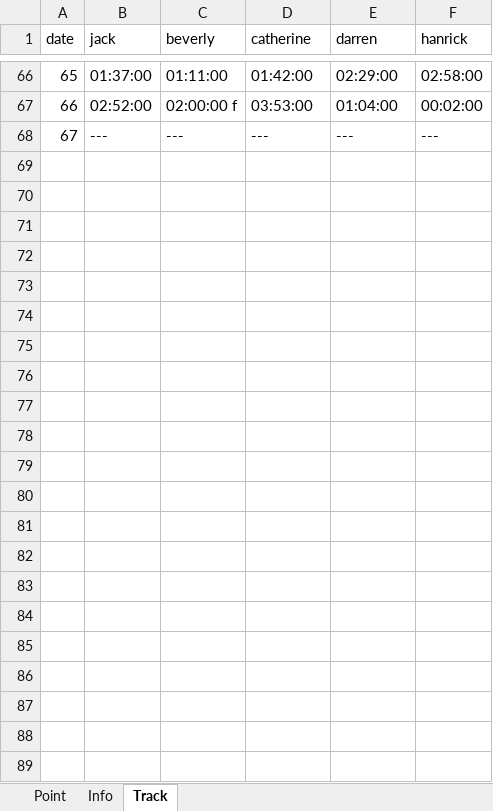
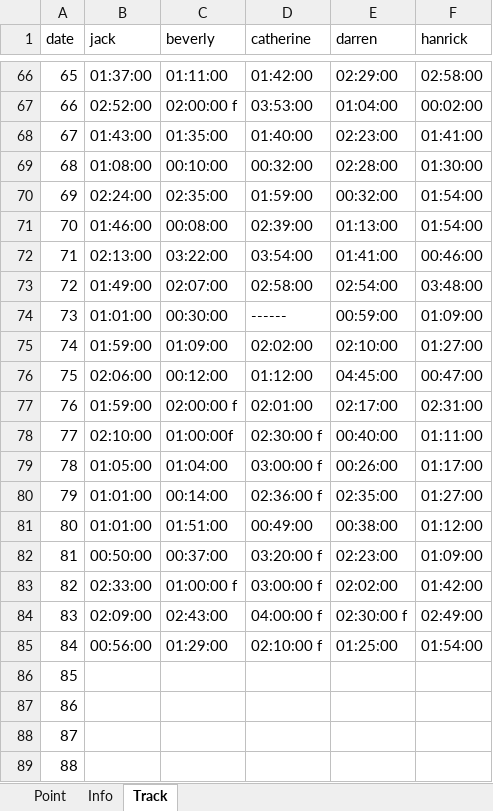
Before and after one commit to jqlliu/Sleep-Paralysis-Demon, an Excel workbook: record.xlsx, sheet Track, drawn as a sheet; only a part is shown, gaps mark what is left out; values as stored, in another font and other column widths than the file's, no borders; addresses are those after the commit; the diff names each change by its address in the sheet, - before the commit and + after, or states it on an @@ line.

Commit message:
Update record.xlsx

```diff
--- a/record.xlsx (sheet Track)
+++ b/record.xlsx (sheet Track)
+row 68: 67 | 01:43:00 | 01:35:00 | 01:40:00 | 02:23:00 | 01:41:00
+row 69: 68 | 01:08:00 | 00:10:00 | 00:32:00 | 02:28:00 | 01:30:00
+row 70: 69 | 02:24:00 | 02:35:00 | 01:59:00 | 00:32:00 | 01:54:00
+row 71: 70 | 01:46:00 | 00:08:00 | 02:39:00 | 01:13:00 | 01:54:00
+row 72: 71 | 02:13:00 | 03:22:00 | 03:54:00 | 01:41:00 | 00:46:00
+row 73: 72 | 01:49:00 | 02:07:00 | 02:58:00 | 02:54:00 | 03:48:00
+row 74: 73 | 01:01:00 | 00:30:00 | ------ | 00:59:00 | 01:09:00
+row 75: 74 | 01:59:00 | 01:09:00 | 02:02:00 | 02:10:00 | 01:27:00
+row 76: 75 | 02:06:00 | 00:12:00 | 01:12:00 | 04:45:00 | 00:47:00
+row 77: 76 | 01:59:00 | 02:00:00 f | 02:01:00 | 02:17:00 | 02:31:00
+row 78: 77 | 02:10:00 | 01:00:00f | 02:30:00 f | 00:40:00 | 01:11:00
+row 79: 78 | 01:05:00 | 01:04:00 | 03:00:00 f | 00:26:00 | 01:17:00
+row 80: 79 | 01:01:00 | 00:14:00 | 02:36:00 f | 02:35:00 | 01:27:00
+row 81: 80 | 01:01:00 | 01:51:00 | 00:49:00 | 00:38:00 | 01:12:00
+row 82: 81 | 00:50:00 | 00:37:00 | 03:20:00 f | 02:23:00 | 01:09:00
+row 83: 82 | 02:33:00 | 01:00:00 f | 03:00:00 f | 02:02:00 | 01:42:00
+row 84: 83 | 02:09:00 | 02:43:00 | 04:00:00 f | 02:30:00 f | 02:49:00
+row 85: 84 | 00:56:00 | 01:29:00 | 02:10:00 f | 01:25:00 | 01:54:00
@@ column A (date) renumbered in row 86 @@
-B86 (jack): ---
+B86 (jack): (empty)
-C86 (beverly): ---
+C86 (beverly): (empty)
-D86 (catherine): ---
+D86 (catherine): (empty)
-E86 (darren): ---
+E86 (darren): (empty)
-F86 (hanrick): ---
+F86 (hanrick): (empty)
+row 87: 86
+row 88: 87
+row 89: 88
```
Also changed, not shown: sheet Info.
